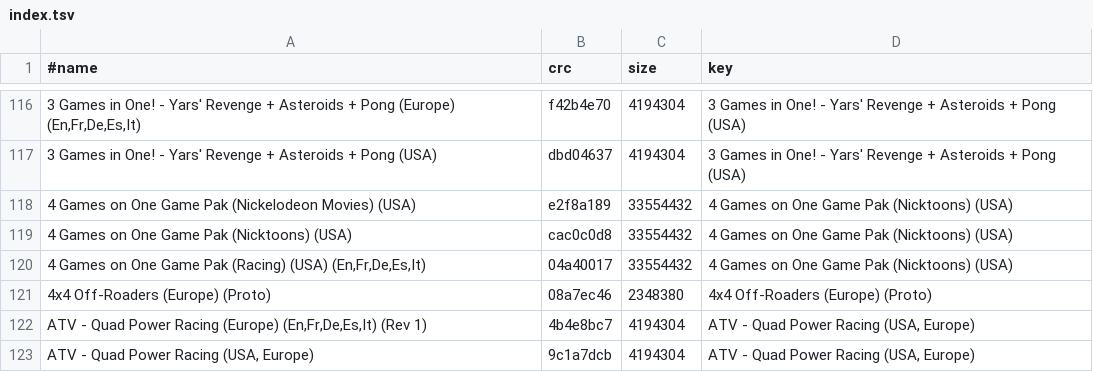
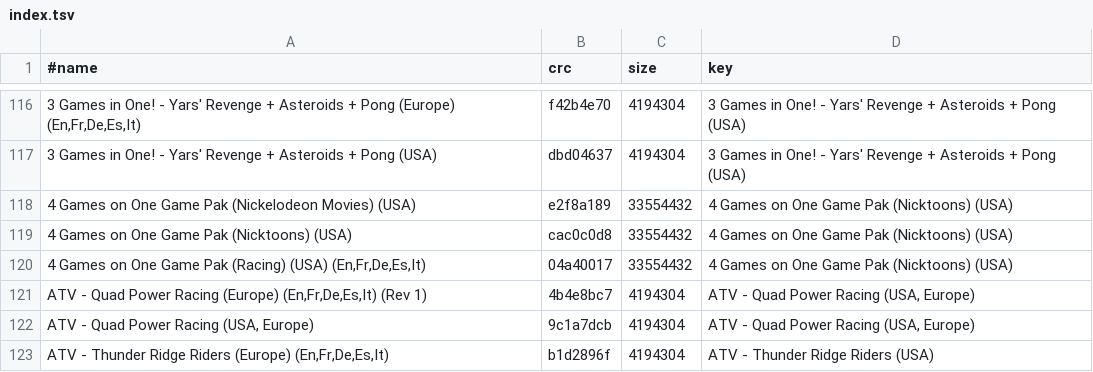
Before and after one commit to chipster6502/artworkdb-nintendo-handhelds, a TSV file: docs/GBA/Artwork/index.tsv, drawn as a sheet; only a part is shown, gaps mark what is left out; the shorter side is filled out with more unchanged rows; the diff names each change by its address in the sheet, - before the commit and + after, or states it on an @@ line.

Commit message:
chore(gba): update box2d artwork

```diff
--- a/docs/GBA/Artwork/index.tsv
+++ b/docs/GBA/Artwork/index.tsv
-row 121: 4x4 Off-Roaders (Europe) (Proto) | 08a7ec46 | 2348380 | 4x4 Off-Roaders (Europe) (Proto)
```
Also changed, not shown: docs/GBA/Artwork/gameinfo.tsv, docs/GBA/Artwork/manifest.tsv, 1 other file.
